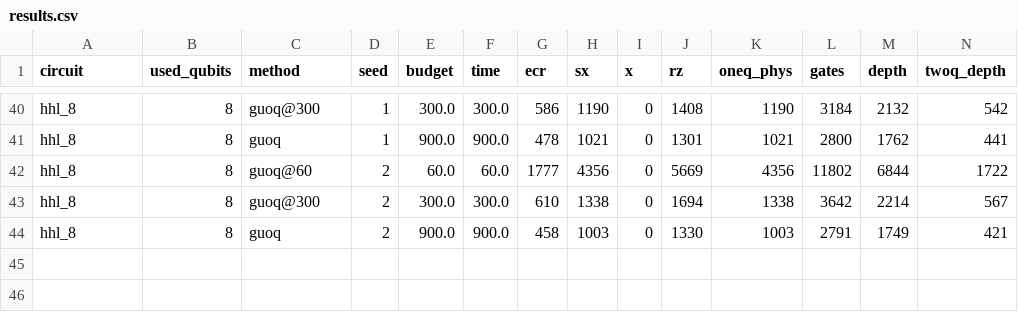
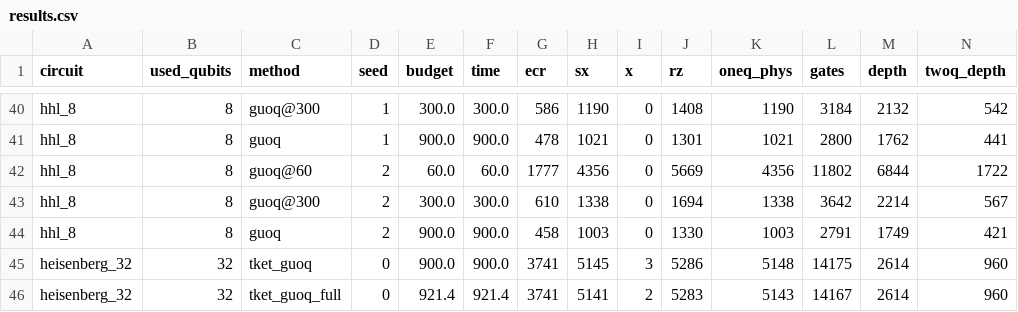
Before and after one commit to mwalidcharrwi/PSO_Optimization, a CSV file: results/ibm_revision/guoq_b/results.csv, drawn as a sheet; only a part is shown, gaps mark what is left out; rows hold the shown columns only; the diff names each change by its address in the sheet, - before the commit and + after, or states it on an @@ line.

```diff
--- a/results/ibm_revision/guoq_b/results.csv
+++ b/results/ibm_revision/guoq_b/results.csv
+row 45: heisenberg_32 | 32 | tket_guoq | 0 | 900.0 | 900.0 | 3741 | 5145 | 3 | 5286 | 5148 | 14175 | 2614 | 960
+row 46: heisenberg_32 | 32 | tket_guoq_full | 0 | 921.4 | 921.4 | 3741 | 5141 | 2 | 5283 | 5143 | 14167 | 2614 | 960
```
Also changed, not shown: 3 other files.
